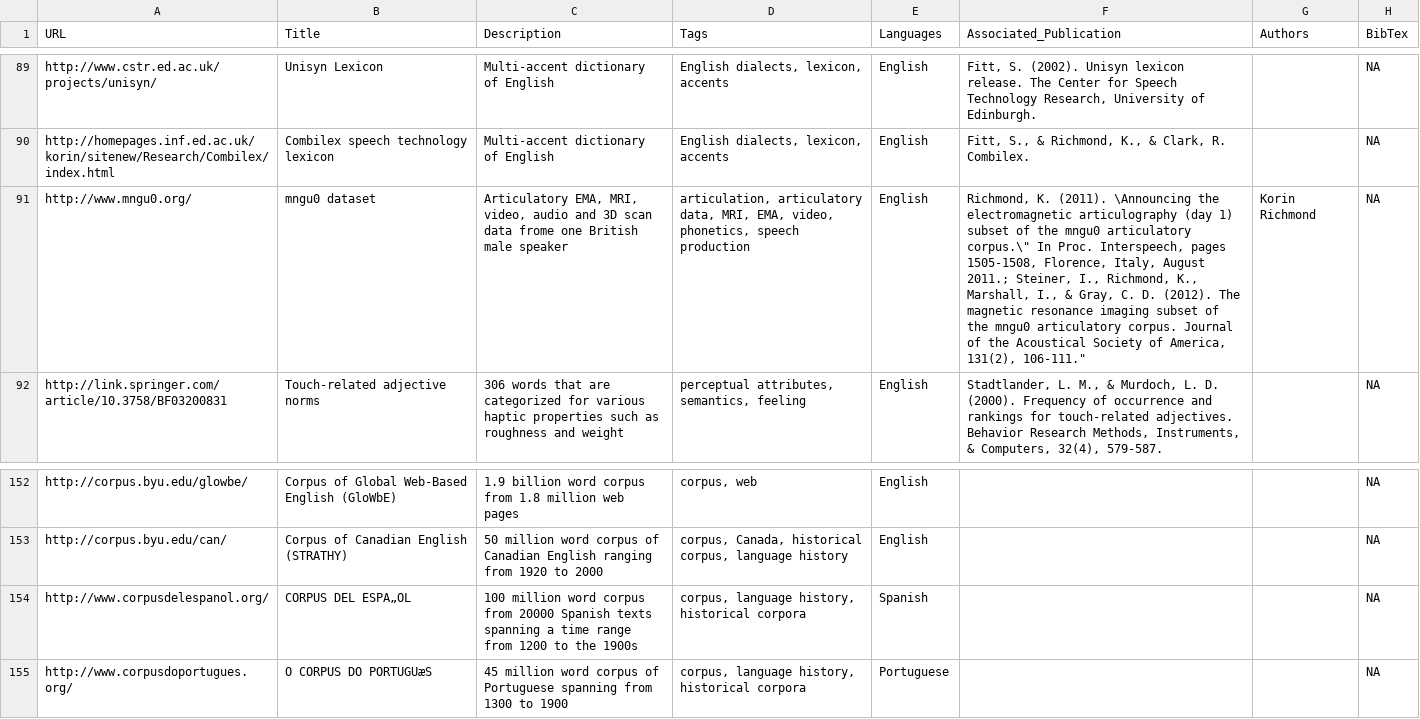
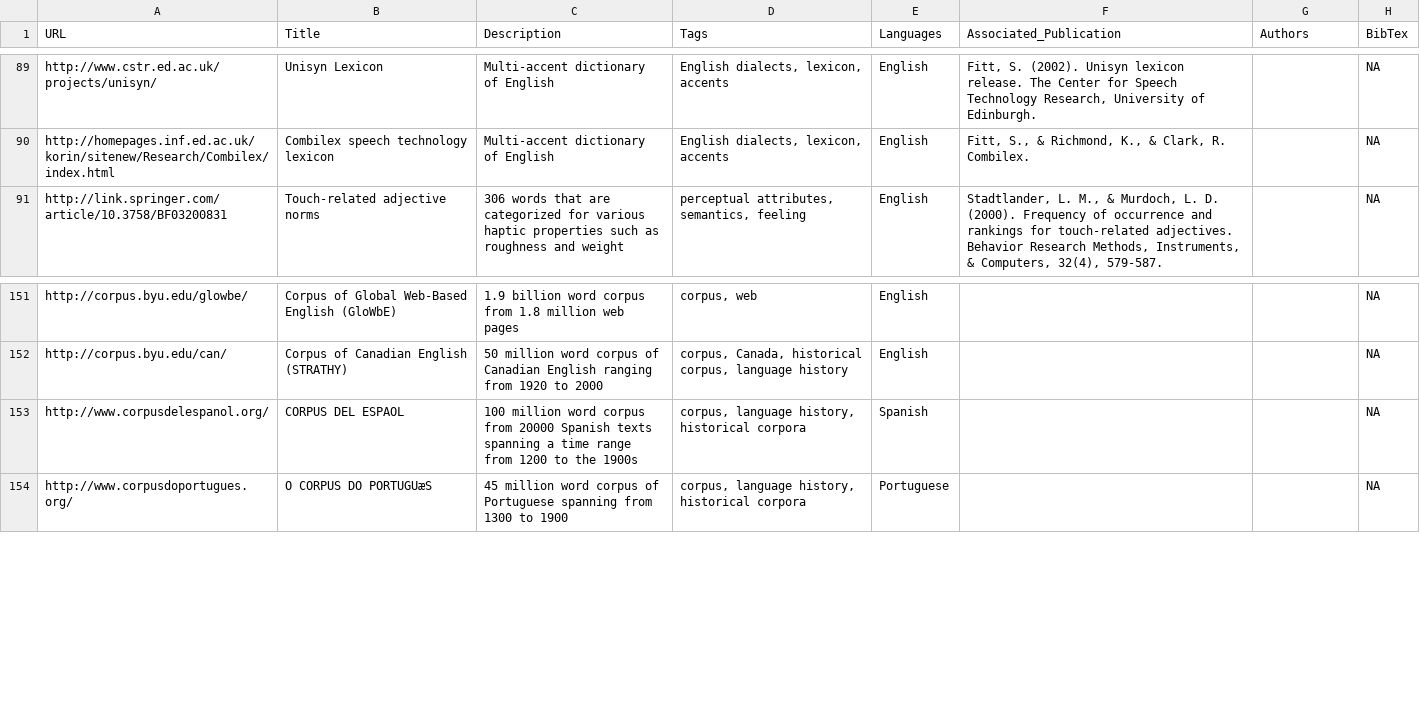
Before and after one commit to LinguisticData/linguistic-data, a TSV file: databases.tsv, drawn as a sheet; only a part is shown, gaps mark what is left out; removed rows and columns are numbered as before the commit, all else as after; the diff names each change by its address in the sheet, - before the commit and + after, or states it on an @@ line.

Commit message:
Update databases.tsv

```diff
--- a/databases.tsv
+++ b/databases.tsv
-row 91: http://www.mngu0.org/ | mngu0 dataset | Articulatory EMA, MRI, video, audio and 3D scan data frome one British male speaker | articulation, articulatory data, MRI, EMA, video, phonetics, speech production | English | Richmond, K. (2011). \Announcing the electromagnetic articulography (day 1) subset of the mngu0 articulatory corpus.\" In Proc. Interspeech, pages 1505-1508, Florence, Italy, August 2011.; Steiner, I., Richmond, K., Marshall, I., & Gray, C. D. (2012). The magnetic resonance imaging subset of the mngu0 articulatory corpus. Journal of the Acoustical Society of America, 131(2), 106-111." | Korin Richmond | NA
-B153 (Title): CORPUS DEL ESPA„OL
+B153 (Title): CORPUS DEL ESPAOL
```
